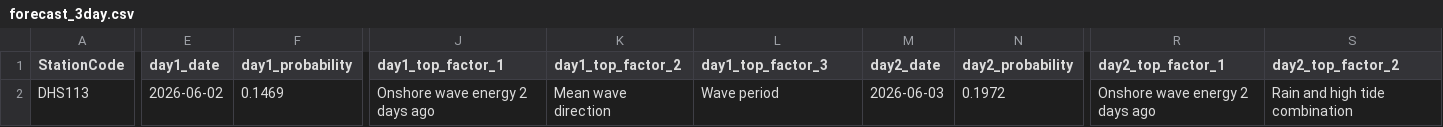
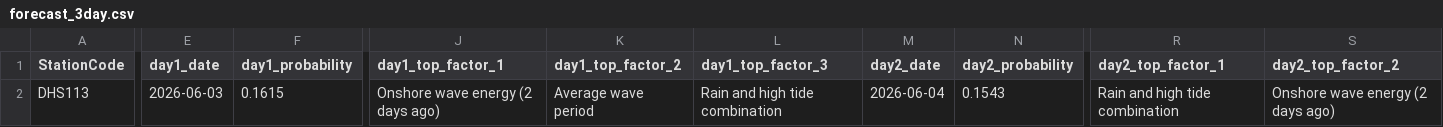
Before and after one commit to eymoney13/hermosa-pilot-dashboard, a CSV file: public/data/manhattan/forecast_3day.csv, drawn as a sheet; only a part is shown, gaps mark what is left out; the diff covers the shown part only; the diff names each change by its address in the sheet, - before the commit and + after, or states it on an @@ line.

```diff
--- a/public/data/manhattan/forecast_3day.csv
+++ b/public/data/manhattan/forecast_3day.csv
-E2 (day1_date): 2026-06-02
+E2 (day1_date): 2026-06-03
-F2 (day1_probability): 0.1469
+F2 (day1_probability): 0.1615
-J2 (day1_top_factor_1): Onshore wave energy 2 days ago
+J2 (day1_top_factor_1): Onshore wave energy (2 days ago)
-K2 (day1_top_factor_2): Mean wave direction
+K2 (day1_top_factor_2): Average wave period
-L2 (day1_top_factor_3): Wave period
+L2 (day1_top_factor_3): Rain and high tide combination
-M2 (day2_date): 2026-06-03
+M2 (day2_date): 2026-06-04
-N2 (day2_probability): 0.1972
+N2 (day2_probability): 0.1543
-R2 (day2_top_factor_1): Onshore wave energy 2 days ago
+R2 (day2_top_factor_1): Rain and high tide combination
-S2 (day2_top_factor_2): Rain and high tide combination
+S2 (day2_top_factor_2): Onshore wave energy (2 days ago)
```
Also changed, not shown: 6 edited cells elsewhere in this file, public/data/manhattan/history_3day.csv, public/data/manhattan/nowcast_latest.csv.
